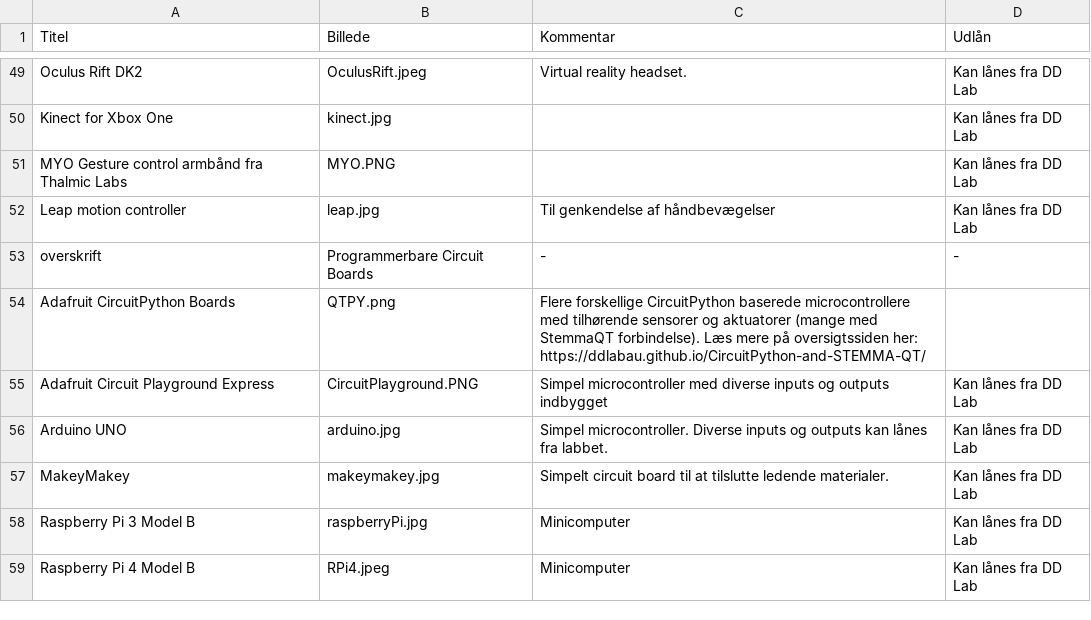
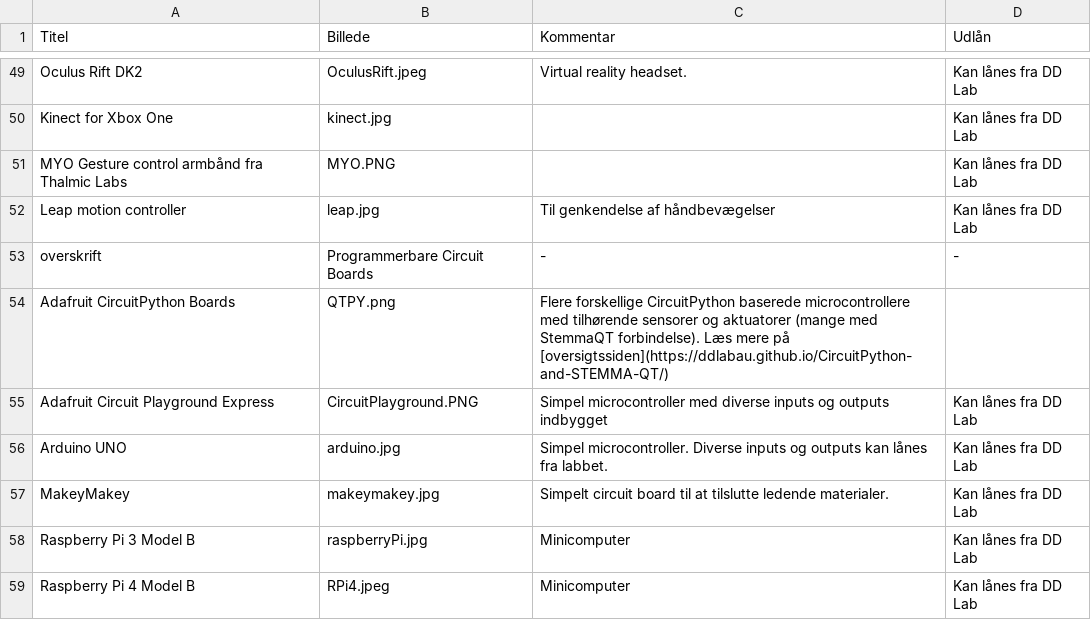
Before and after one commit to DDlabAU/faciliteter-og-udstyr, a CSV file: dd-lab/DDLabTabel.csv, drawn as a sheet; only a part is shown, gaps mark what is left out.

Commit message:
Fikser link til oversigtssiden så det kan klikkes

```diff
--- a/dd-lab/DDLabTabel.csv
+++ b/dd-lab/DDLabTabel.csv
@@ -53,3 +53,3 @@ Leap motion controller;leap.jpg;Til genkendelse af håndbevægelser;Kan lånes f
 overskrift;Programmerbare Circuit Boards;-;-
-Adafruit CircuitPython Boards;QTPY.png;Flere forskellige CircuitPython baserede microcontrollere med tilhørende sensorer og aktuatorer (mange med StemmaQT forbindelse). Læs mere på oversigtssiden her: https://ddlabau.github.io/CircuitPython-and-STEMMA-QT/;
+Adafruit CircuitPython Boards;QTPY.png;Flere forskellige CircuitPython baserede microcontrollere med tilhørende sensorer og aktuatorer (mange med StemmaQT forbindelse). Læs mere på [oversigtssiden](https://ddlabau.github.io/CircuitPython-and-STEMMA-QT/);
 Adafruit Circuit Playground Express;CircuitPlayground.PNG;Simpel microcontroller med diverse inputs og outputs indbygget;Kan lånes fra DD Lab
```
